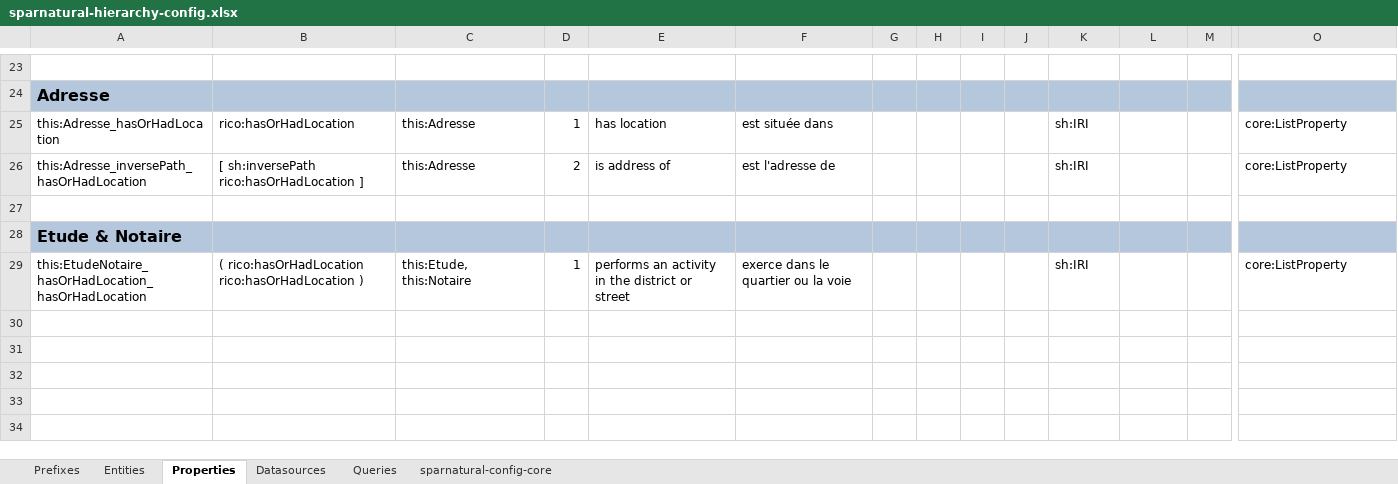
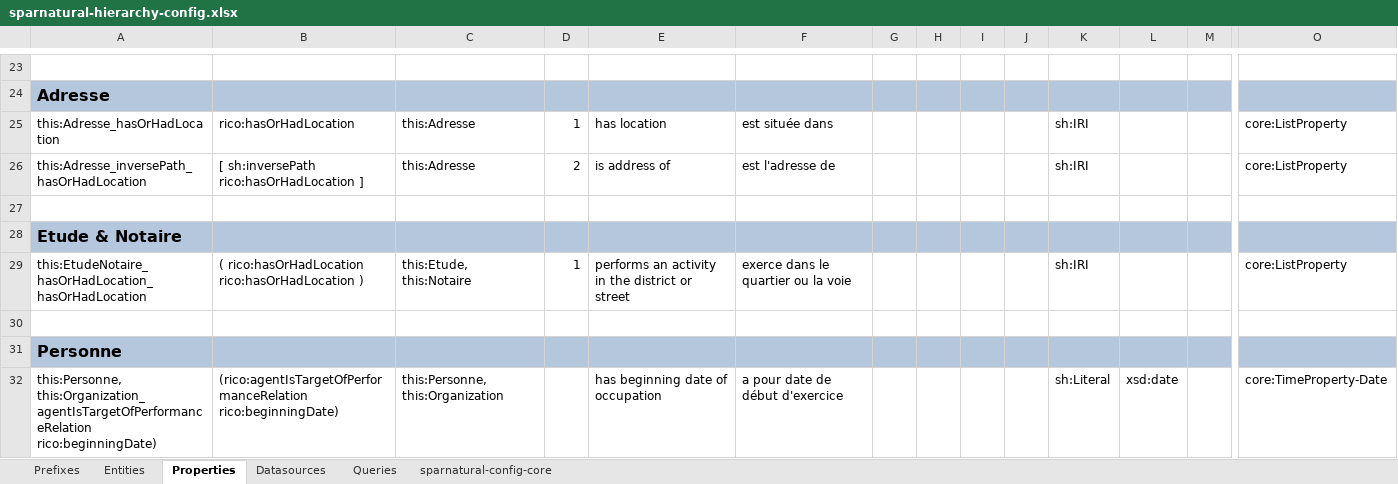
Before and after one commit to sparna-git/Sparnatural, an Excel workbook: dev-page/configs/sparnatural-hierarchy-config.xlsx, sheet Properties, drawn as a sheet; only a part is shown, gaps mark what is left out; values as stored, in another font and other column widths than the file's, no borders; rows hold the shown columns only; the diff names each change by its address in the sheet, - before the commit and + after, or states it on an @@ line.

Commit message:
Fix PersonneEtOrganization in hierarchical config

```diff
--- a/dev-page/configs/sparnatural-hierarchy-config.xlsx (sheet Properties)
+++ b/dev-page/configs/sparnatural-hierarchy-config.xlsx (sheet Properties)
+row 30: (empty)
+row 31: Personne
+row 32: this:Personne, this:Organization_agentIsTargetOfPerformanceRelation rico:beginningDate) | (rico:agentIsTargetOfPerformanceRelation rico:beginningDate) | this:Personne, this:Organization |  | has beginning date of occupation | a pour date de début d'exercice |  |  |  |  | sh:Literal | xsd:date |  | core:TimeProperty-Date
```
Also changed, not shown: sheet Entities, 2 other files.
